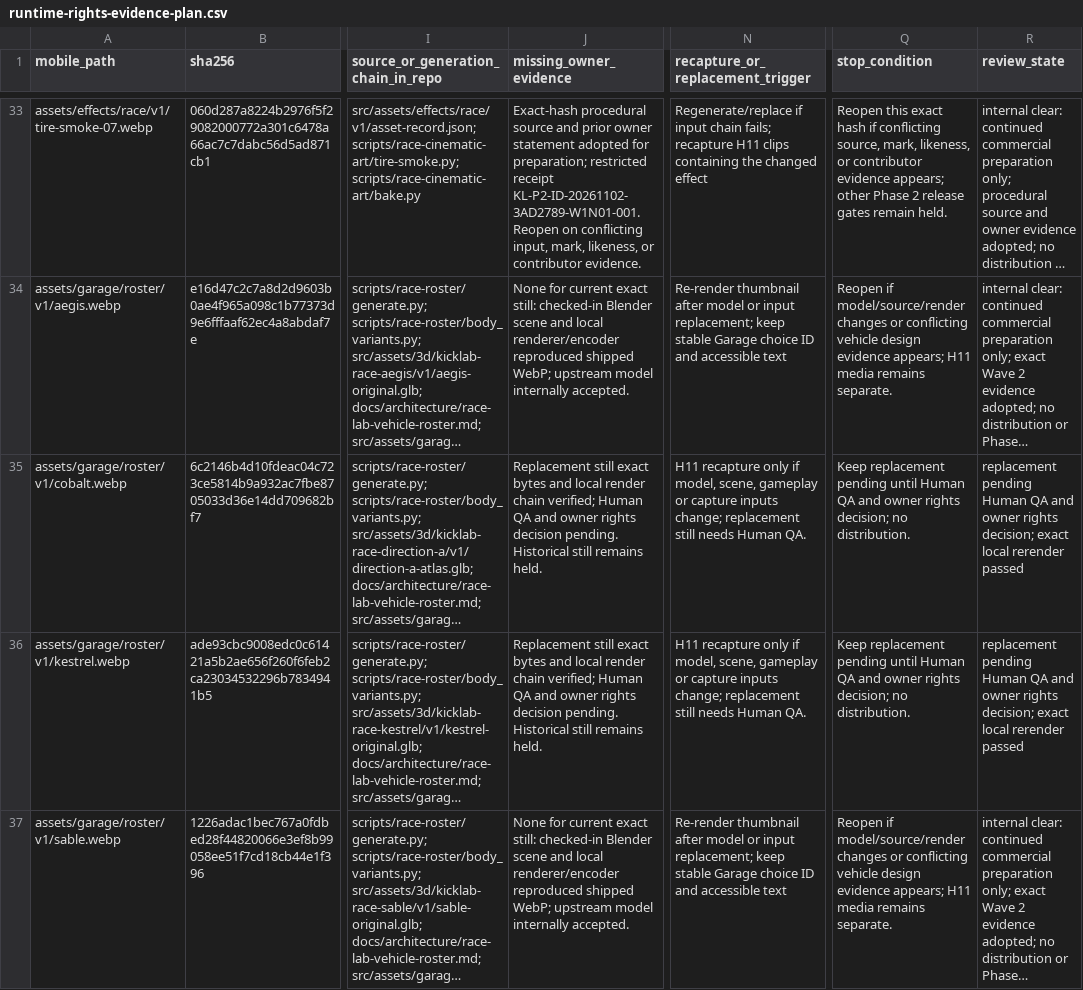
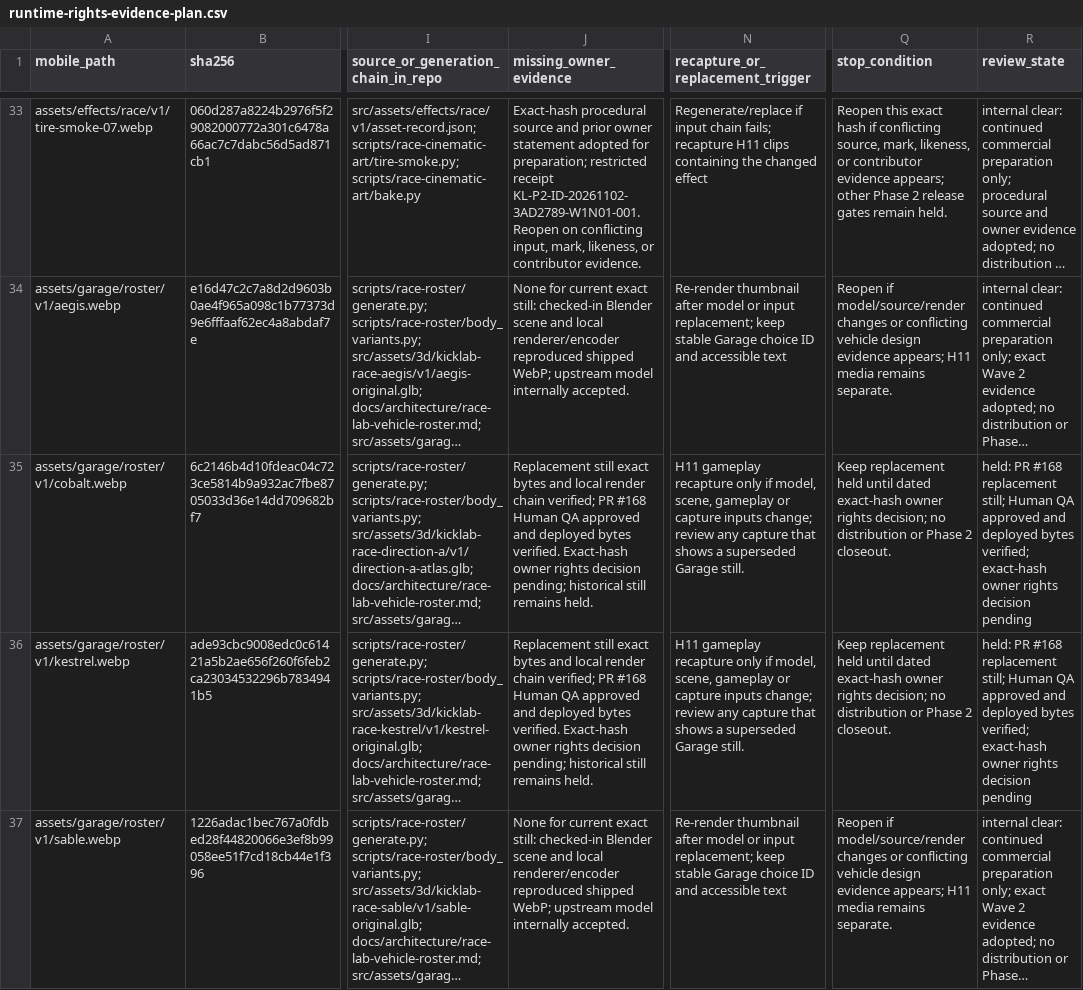
Before and after one commit to vsillah/KickLab, a CSV file: docs/release/runtime-rights-evidence-plan.csv, drawn as a sheet; only a part is shown, gaps mark what is left out; long unchanged cells end in …; the diff covers the shown part only; the diff names each change by its address in the sheet, - before the commit and + after, or states it on an @@ line.

Commit message:
docs: reconcile Wave 2 roster still decisions

```diff
--- a/docs/release/runtime-rights-evidence-plan.csv
+++ b/docs/release/runtime-rights-evidence-plan.csv
-J35:J36 (missing_owner_evidence): …chain verified; Human QA and owner rights decision pending. Historical still remains…
+J35:J36 (missing_owner_evidence): …chain verified; PR #168 Human QA approved and deployed bytes verified. Exact-hash owner rights decision pending; historical still remains…
-N35:N36 (recapture_or_replacement_trigger): H11 recapture only if model, scene, gameplay or capture inputs change; replacement still needs Human QA.
+N35:N36 (recapture_or_replacement_trigger): H11 gameplay recapture only if model, scene, gameplay or capture inputs change; review any capture that shows a superseded Garage still.
-Q35:Q36 (stop_condition): Keep replacement pending until Human QA and owner rights decision; no distribution.
+Q35:Q36 (stop_condition): Keep replacement held until dated exact-hash owner rights decision; no distribution or Phase 2 closeout.
-R35:R36 (review_state): replacement pending Human QA and owner rights decision; exact local rerender passed
+R35:R36 (review_state): held: PR #168 replacement still; Human QA approved and deployed bytes verified; exact-hash owner rights decision pending
```
Also changed, not shown: 7 edited cells elsewhere in this file, docs/release/rights-action-map.csv, docs/release/shipped-file-rights.csv, 10 other files.
